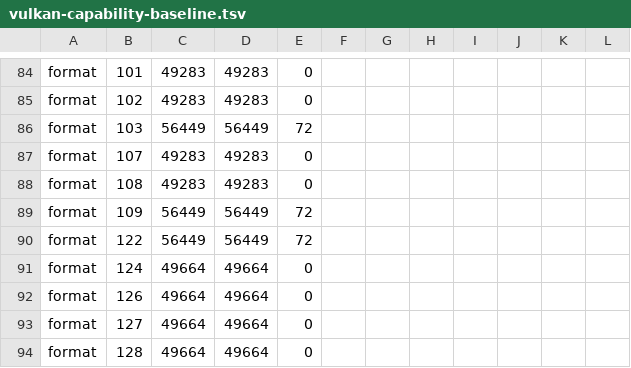
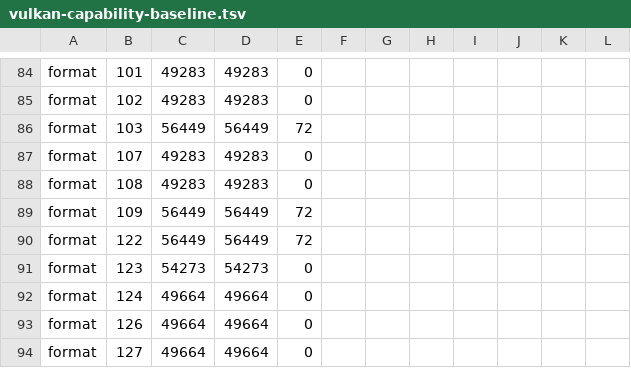
Before and after one commit to OpenAGC/Vulkan-PS5, a TSV file: analysis/vulkan-capability-baseline.tsv, drawn as a sheet; only a part is shown, gaps mark what is left out; the shorter side is filled out with more unchanged rows; the diff names each change by its address in the sheet, - before the commit and + after, or states it on an @@ line.

Commit message:
formats: qualify RGB9E5 sampled images

```diff
--- a/analysis/vulkan-capability-baseline.tsv
+++ b/analysis/vulkan-capability-baseline.tsv
+row 91: format | 123 | 54273 | 54273 | 0
```
Also changed, not shown: analysis/eden-format-inventory-612409c7ba.tsv, 10 other files.
